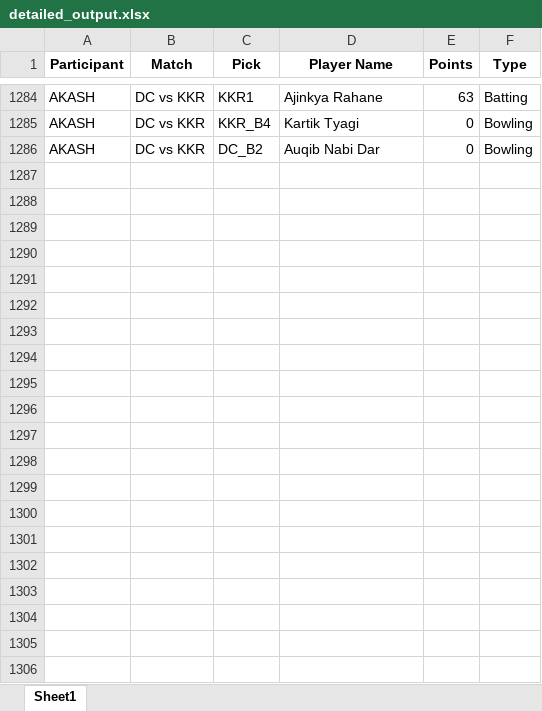
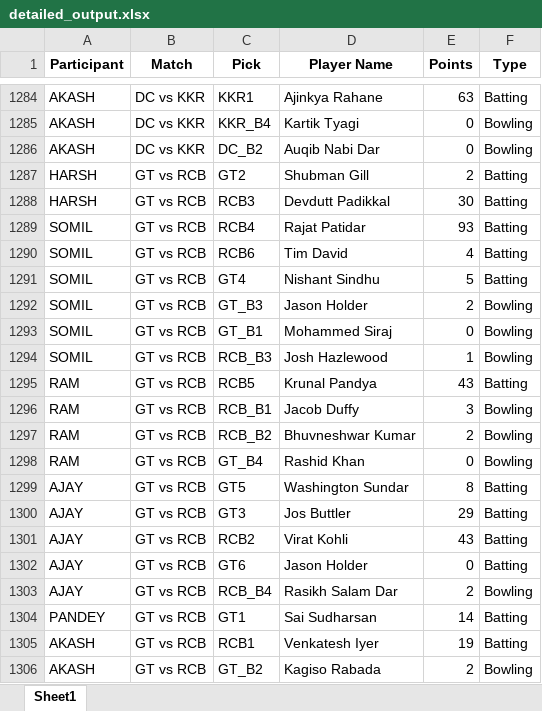
Before and after one commit to Kothariakash/ipl-party-dashboard, an Excel workbook: detailed_output.xlsx, sheet Sheet1, drawn as a sheet; only a part is shown, gaps mark what is left out; values as stored, in another font and other column widths than the file's, no borders; the diff names each change by its address in the sheet, - before the commit and + after, or states it on an @@ line.

```diff
--- a/detailed_output.xlsx (sheet Sheet1)
+++ b/detailed_output.xlsx (sheet Sheet1)
+row 1287: HARSH | GT vs RCB | GT2 | Shubman Gill | 2 | Batting
+row 1288: HARSH | GT vs RCB | RCB3 | Devdutt Padikkal | 30 | Batting
+row 1289: SOMIL | GT vs RCB | RCB4 | Rajat Patidar | 93 | Batting
+row 1290: SOMIL | GT vs RCB | RCB6 | Tim David | 4 | Batting
+row 1291: SOMIL | GT vs RCB | GT4 | Nishant Sindhu | 5 | Batting
+row 1292: SOMIL | GT vs RCB | GT_B3 | Jason Holder | 2 | Bowling
+row 1293: SOMIL | GT vs RCB | GT_B1 | Mohammed Siraj | 0 | Bowling
+row 1294: SOMIL | GT vs RCB | RCB_B3 | Josh Hazlewood | 1 | Bowling
+row 1295: RAM | GT vs RCB | RCB5 | Krunal Pandya | 43 | Batting
+row 1296: RAM | GT vs RCB | RCB_B1 | Jacob Duffy | 3 | Bowling
+row 1297: RAM | GT vs RCB | RCB_B2 | Bhuvneshwar Kumar | 2 | Bowling
+row 1298: RAM | GT vs RCB | GT_B4 | Rashid Khan | 0 | Bowling
+row 1299: AJAY | GT vs RCB | GT5 | Washington Sundar | 8 | Batting
+row 1300: AJAY | GT vs RCB | GT3 | Jos Buttler | 29 | Batting
+row 1301: AJAY | GT vs RCB | RCB2 | Virat Kohli | 43 | Batting
+row 1302: AJAY | GT vs RCB | GT6 | Jason Holder | 0 | Batting
+row 1303: AJAY | GT vs RCB | RCB_B4 | Rasikh Salam Dar | 2 | Bowling
+row 1304: PANDEY | GT vs RCB | GT1 | Sai Sudharsan | 14 | Batting
+row 1305: AKASH | GT vs RCB | RCB1 | Venkatesh Iyer | 19 | Batting
+row 1306: AKASH | GT vs RCB | GT_B2 | Kagiso Rabada | 2 | Bowling
```
Also changed, not shown: final_output.xlsx, 2 other files.
